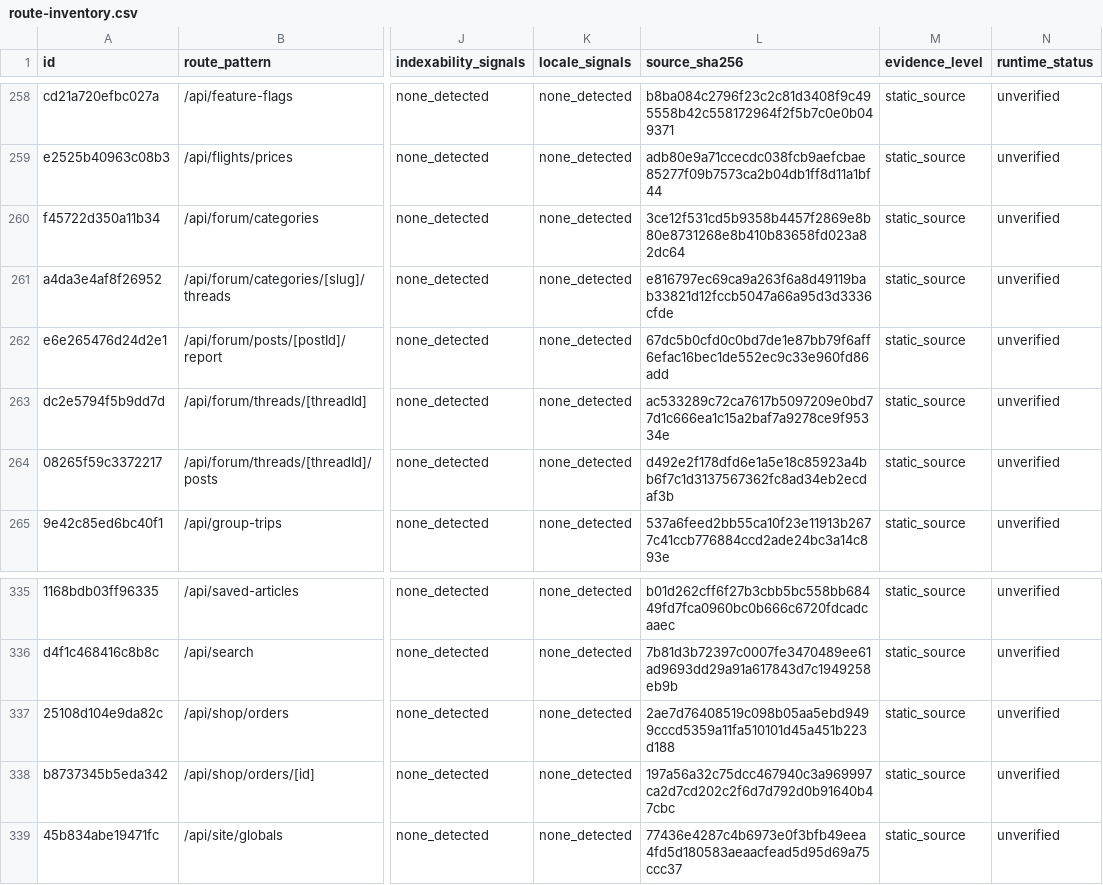
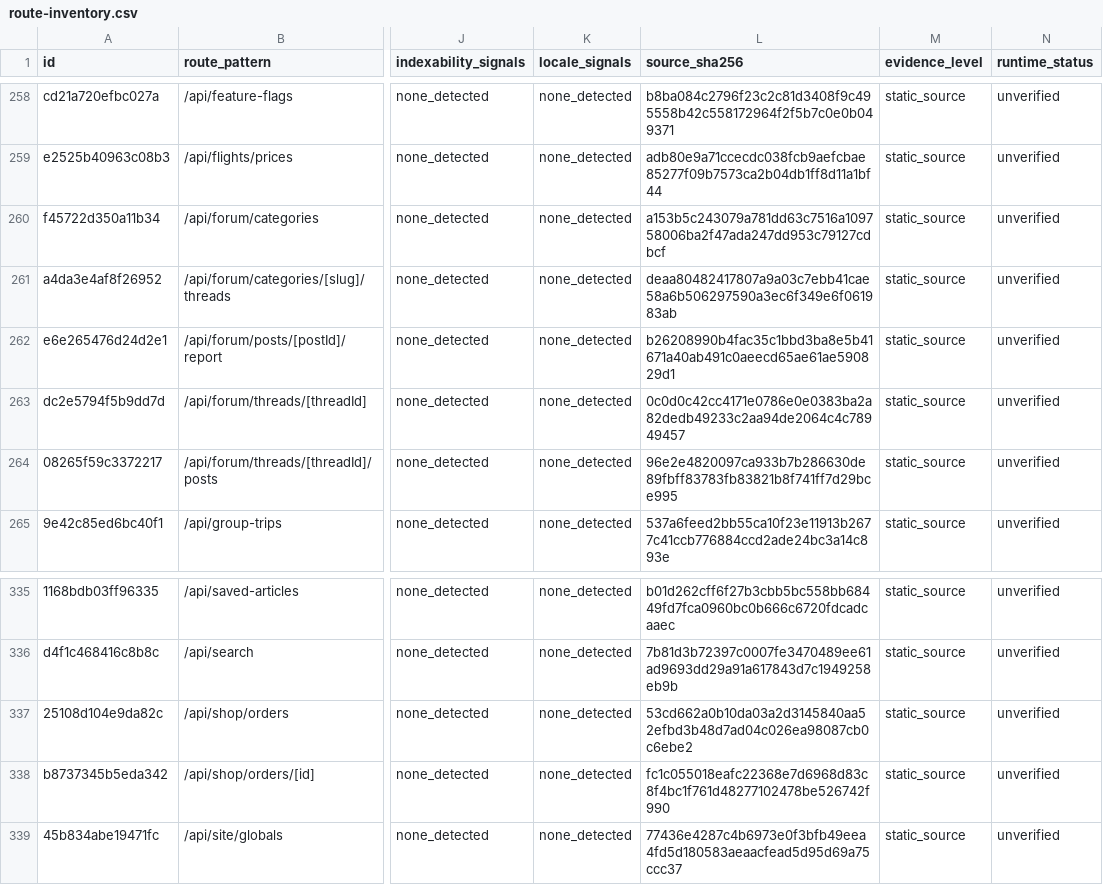
Before and after one commit to Evdokimychev/argentina-travel, a CSV file: docs/audit/route-inventory.csv, drawn as a sheet; only a part is shown, gaps mark what is left out; the diff names each change by its address in the sheet, - before the commit and + after, or states it on an @@ line.

```diff
--- a/docs/audit/route-inventory.csv
+++ b/docs/audit/route-inventory.csv
-L260 (source_sha256): 3ce12f531cd5b9358b4457f2869e8b80e8731268e8b410b83658fd023a82dc64
+L260 (source_sha256): a153b5c243079a781dd63c7516a109758006ba2f47ada247dd953c79127cdbcf
-L261 (source_sha256): e816797ec69ca9a263f6a8d49119bab33821d12fccb5047a66a95d3d3336cfde
+L261 (source_sha256): deaa80482417807a9a03c7ebb41cae58a6b506297590a3ec6f349e6f061983ab
-L262 (source_sha256): 67dc5b0cfd0c0bd7de1e87bb79f6aff6efac16bec1de552ec9c33e960fd86add
+L262 (source_sha256): b26208990b4fac35c1bbd3ba8e5b41671a40ab491c0aeecd65ae61ae590829d1
-L263 (source_sha256): ac533289c72ca7617b5097209e0bd77d1c666ea1c15a2baf7a9278ce9f95334e
+L263 (source_sha256): 0c0d0c42cc4171e0786e0e0383ba2a82dedb49233c2aa94de2064c4c78949457
-L264 (source_sha256): d492e2f178dfd6e1a5e18c85923a4bb6f7c1d3137567362fc8ad34eb2ecdaf3b
+L264 (source_sha256): 96e2e4820097ca933b7b286630de89fbff83783fb83821b8f741ff7d29bce995
-L337 (source_sha256): 2ae7d76408519c098b05aa5ebd9499cccd5359a11fa510101d45a451b223d188
+L337 (source_sha256): 53cd662a0b10da03a2d3145840aa52efbd3b48d7ad04c026ea98087cb0c6ebe2
-L338 (source_sha256): 197a56a32c75dcc467940c3a969997ca2d7cd202c2f6d7d792d0b91640b47cbc
+L338 (source_sha256): fc1c055018eafc22368e7d6968d83c8f4bc1f761d48277102478be526742f990
```
Also changed, not shown: docs/audit/route-component-data-matrix.csv, 18 other files.
